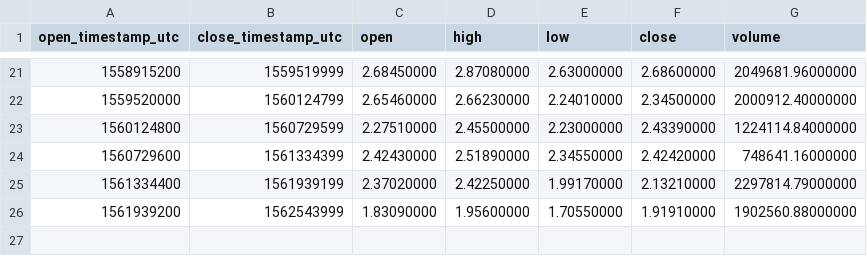
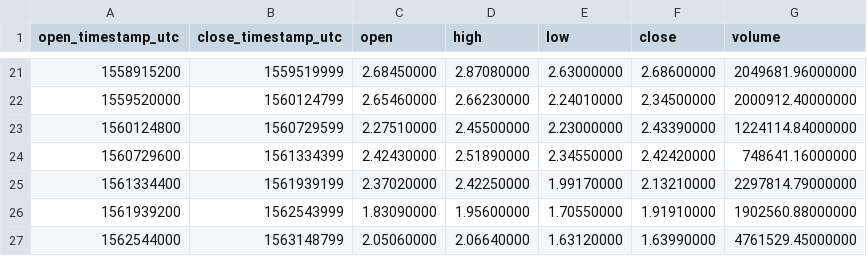
Before and after one commit to cryptobigbro/binance-WAVESUSDT, a CSV file: binance-WAVESUSDT-1w.csv, drawn as a sheet; only a part is shown, gaps mark what is left out; the diff names each change by its address in the sheet, - before the commit and + after, or states it on an @@ line.

```diff
--- a/binance-WAVESUSDT-1w.csv
+++ b/binance-WAVESUSDT-1w.csv
+row 27: 1562544000 | 1563148799 | 2.05060000 | 2.06640000 | 1.63120000 | 1.63990000 | 4761529.45000000
```
Also changed, not shown: binance-WAVESUSDT-1d.csv, binance-WAVESUSDT-1h.csv.
